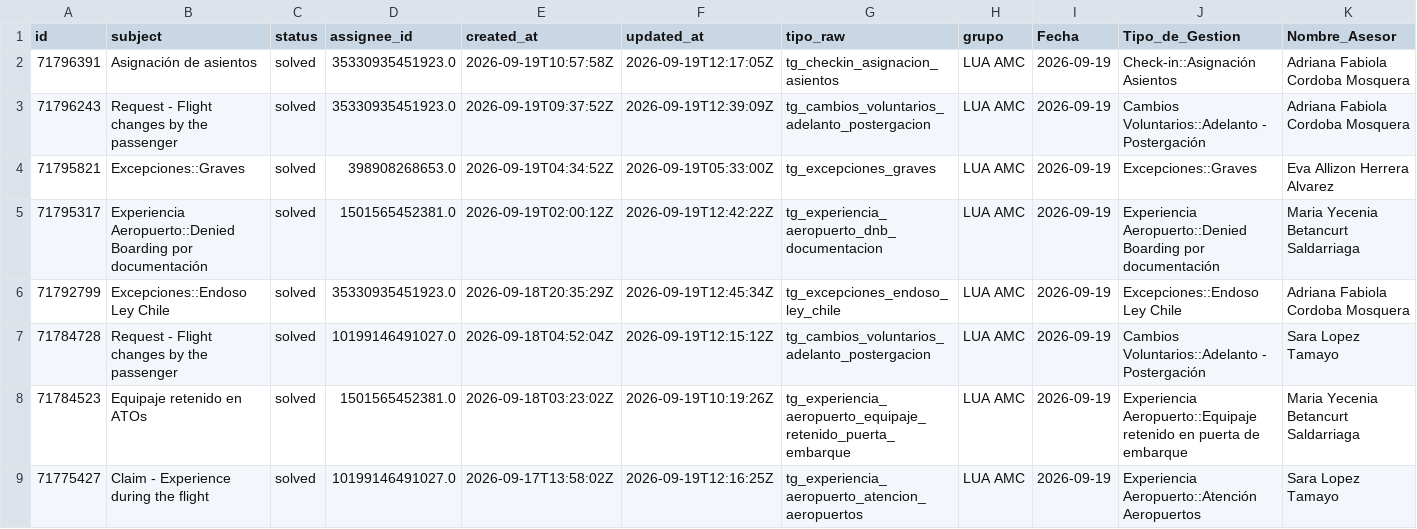
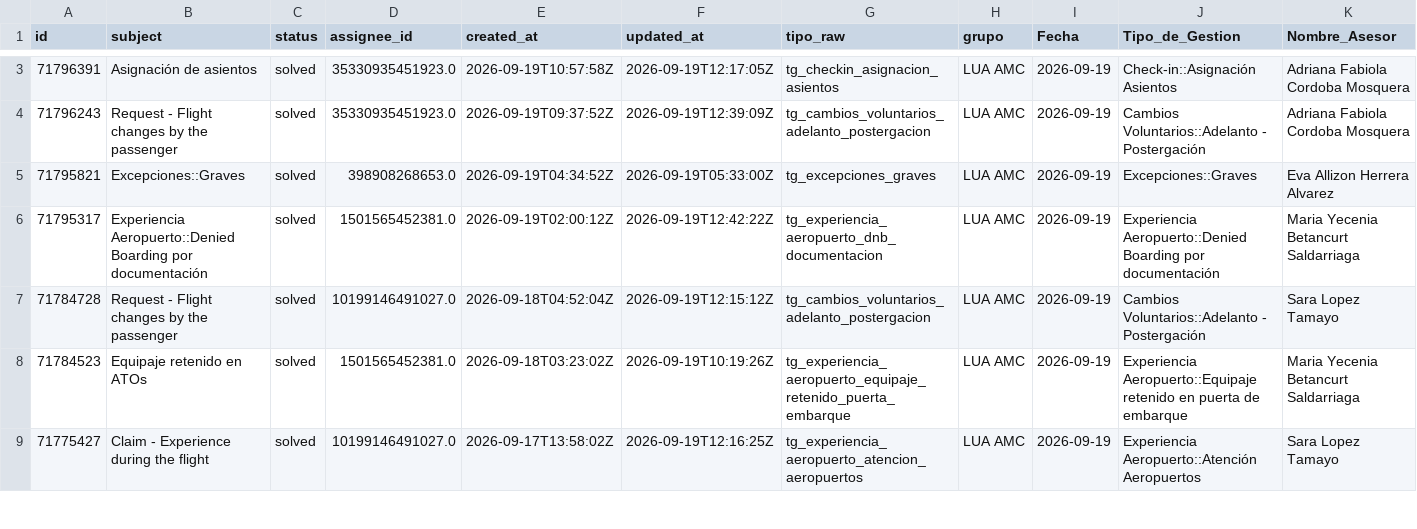
Before and after one commit to carlosmurilloealmacontact/presencia-genesys, a CSV file: data/zendesk/productividad_hoy_en_vivo.csv, drawn as a sheet; only a part is shown, gaps mark what is left out; removed rows and columns are numbered as before the commit, all else as after; rows hold the shown columns only; the diff covers the shown part only; the diff names each change by its address in the sheet, - before the commit and + after, or states it on an @@ line.

Commit message:
Auto-sync Zendesk/Salesforce [2026-09-19 07:51]

```diff
--- a/data/zendesk/productividad_hoy_en_vivo.csv
+++ b/data/zendesk/productividad_hoy_en_vivo.csv
-row 6: 71792799 | Excepciones::Endoso Ley Chile | solved | 35330935451923.0 | 2026-09-18T20:35:29Z | 2026-09-19T12:45:34Z | tg_excepciones_endoso_ley_chile | LUA AMC | 2026-09-19 | Excepciones::Endoso Ley Chile | Adriana Fabiola Cordoba Mosquera
```
Also changed, not shown: 4 added rows and 1 edited cell elsewhere in this file, data/zendesk/demanda_diaria_colas.csv, 4 other files.
